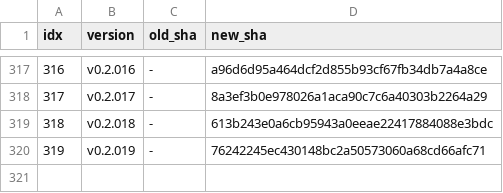
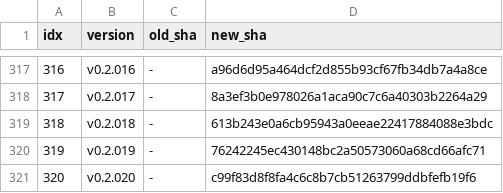
Before and after one commit to iltranqui/lightnet, a TSV file: tasks/rust/version-map.tsv, drawn as a sheet; only a part is shown, gaps mark what is left out.

Commit message:
docs(rust): record v0.2.020 DCNv4 evidence

```diff
--- a/tasks/rust/version-map.tsv
+++ b/tasks/rust/version-map.tsv
@@ -320 +320,2 @@ idx	version	old_sha	new_sha
 319	v0.2.019	-	76242245ec430148bc2a50573060a68cd66afc71
+320	v0.2.020	-	c99f83d8f8fa4c6c8b7cb51263799ddbfefb19f6
```
Also changed, not shown: 4 other files.
